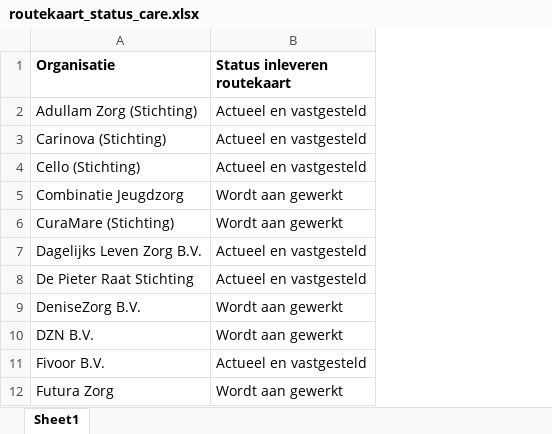
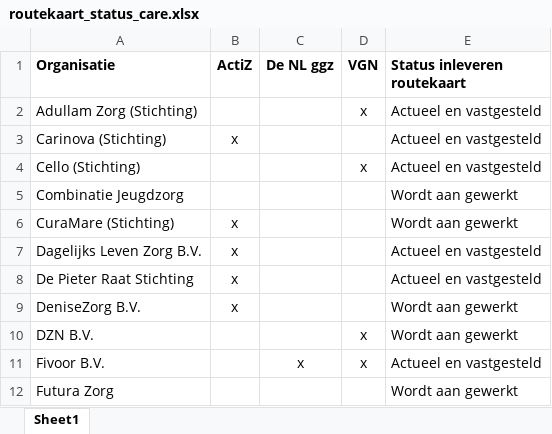
Before and after one commit to ReinierNL/nederland-waterland, an Excel workbook: src/data/routekaart_status_care.xlsx, sheet Sheet1, drawn as a sheet; only a part is shown; values as stored, in another font and other column widths than the file's, no borders; the diff names each change by its address in the sheet, - before the commit and + after, or states it on an @@ line.

Commit message:
Added columns for the type(s) of organisation

```diff
--- a/src/data/routekaart_status_care.xlsx (sheet Sheet1)
+++ b/src/data/routekaart_status_care.xlsx (sheet Sheet1)
+column B (ActiZ), rows 3-9: x |  |  | x | x | x | x
+column C (De NL ggz), row 11: x
+column D (VGN), rows 2-11: x |  | x |  |  |  |  |  | x | x
```
